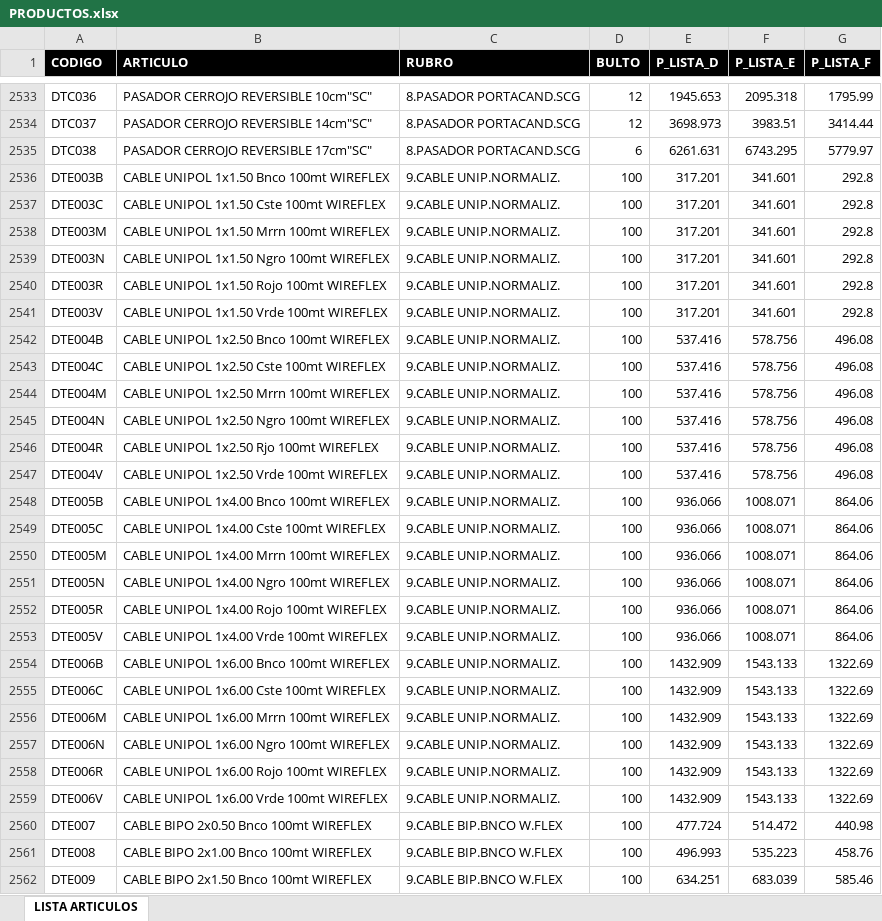
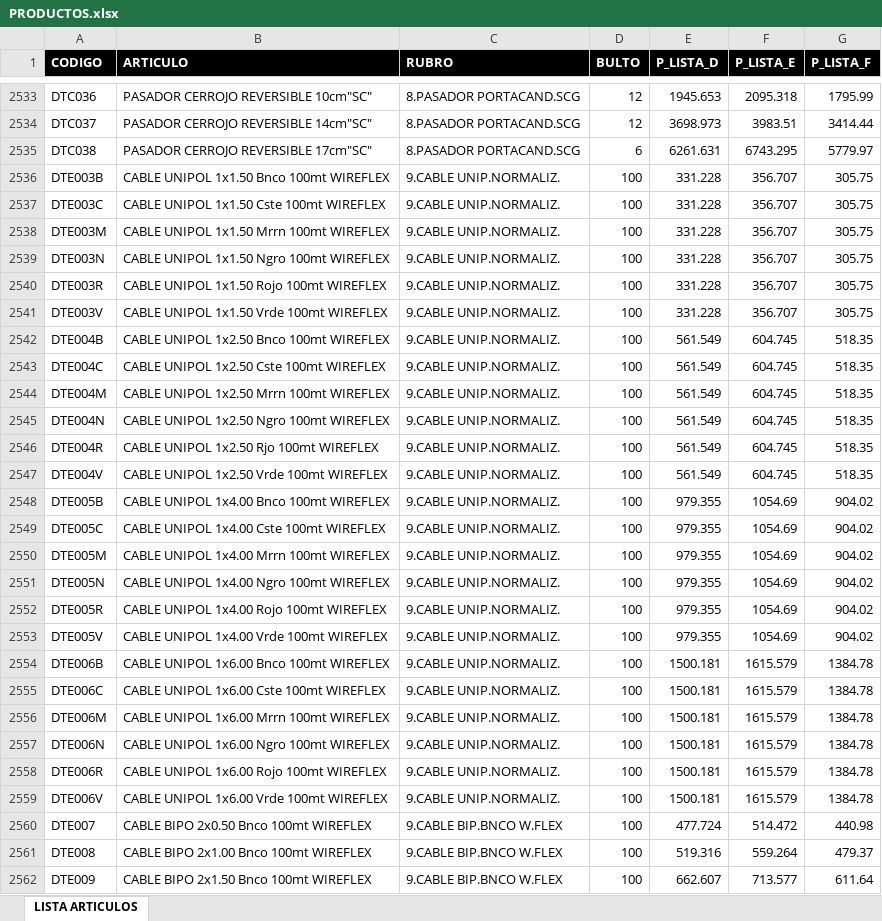
Before and after one commit to ferremax-cat/pinterest-f, an Excel workbook: excel/PRODUCTOS.xlsx, sheet LISTA ARTICULOS, drawn as a sheet; only a part is shown, gaps mark what is left out; values as stored, in another font and other column widths than the file's, no borders; table styles not drawn; the diff covers the shown part only; the diff names each change by its address in the sheet, - before the commit and + after, or states it on an @@ line.

```diff
--- a/excel/PRODUCTOS.xlsx (sheet LISTA ARTICULOS)
+++ b/excel/PRODUCTOS.xlsx (sheet LISTA ARTICULOS)
-E2536:E2541 (P_LISTA_D): 317.201
+E2536:E2541 (P_LISTA_D): 331.228
-F2536:F2541 (P_LISTA_E): 341.601
+F2536:F2541 (P_LISTA_E): 356.707
-G2536:G2541 (P_LISTA_F): 292.8
+G2536:G2541 (P_LISTA_F): 305.75
-E2542:E2547 (P_LISTA_D): 537.416
+E2542:E2547 (P_LISTA_D): 561.549
-F2542:F2547 (P_LISTA_E): 578.756
+F2542:F2547 (P_LISTA_E): 604.745
-G2542:G2547 (P_LISTA_F): 496.08
+G2542:G2547 (P_LISTA_F): 518.35
-E2548:E2553 (P_LISTA_D): 936.066
+E2548:E2553 (P_LISTA_D): 979.355
-F2548:F2553 (P_LISTA_E): 1008.071
+F2548:F2553 (P_LISTA_E): 1054.69
-G2548:G2553 (P_LISTA_F): 864.06
+G2548:G2553 (P_LISTA_F): 904.02
-E2554:E2559 (P_LISTA_D): 1432.909
+E2554:E2559 (P_LISTA_D): 1500.181
-F2554:F2559 (P_LISTA_E): 1543.133
+F2554:F2559 (P_LISTA_E): 1615.579
-G2554:G2559 (P_LISTA_F): 1322.69
+G2554:G2559 (P_LISTA_F): 1384.78
-E2561 (P_LISTA_D): 496.993
+E2561 (P_LISTA_D): 519.316
-F2561 (P_LISTA_E): 535.223
+F2561 (P_LISTA_E): 559.264
-G2561 (P_LISTA_F): 458.76
+G2561 (P_LISTA_F): 479.37
-E2562 (P_LISTA_D): 634.251
+E2562 (P_LISTA_D): 662.607
-F2562 (P_LISTA_E): 683.039
+F2562 (P_LISTA_E): 713.577
-G2562 (P_LISTA_F): 585.46
+G2562 (P_LISTA_F): 611.64
```
Also changed, not shown: 634 edited cells elsewhere in this sheet, excel/clientes_finanzas.xlsx, imagenes_drive.xlsx, 11 other files.
